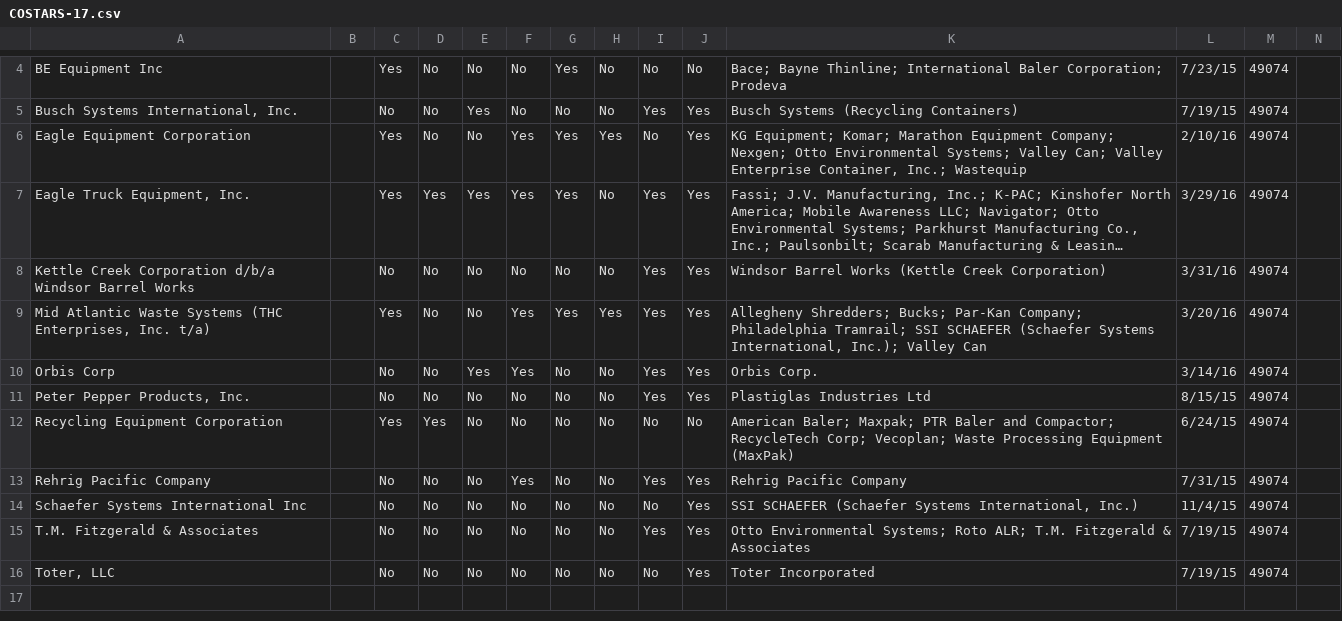
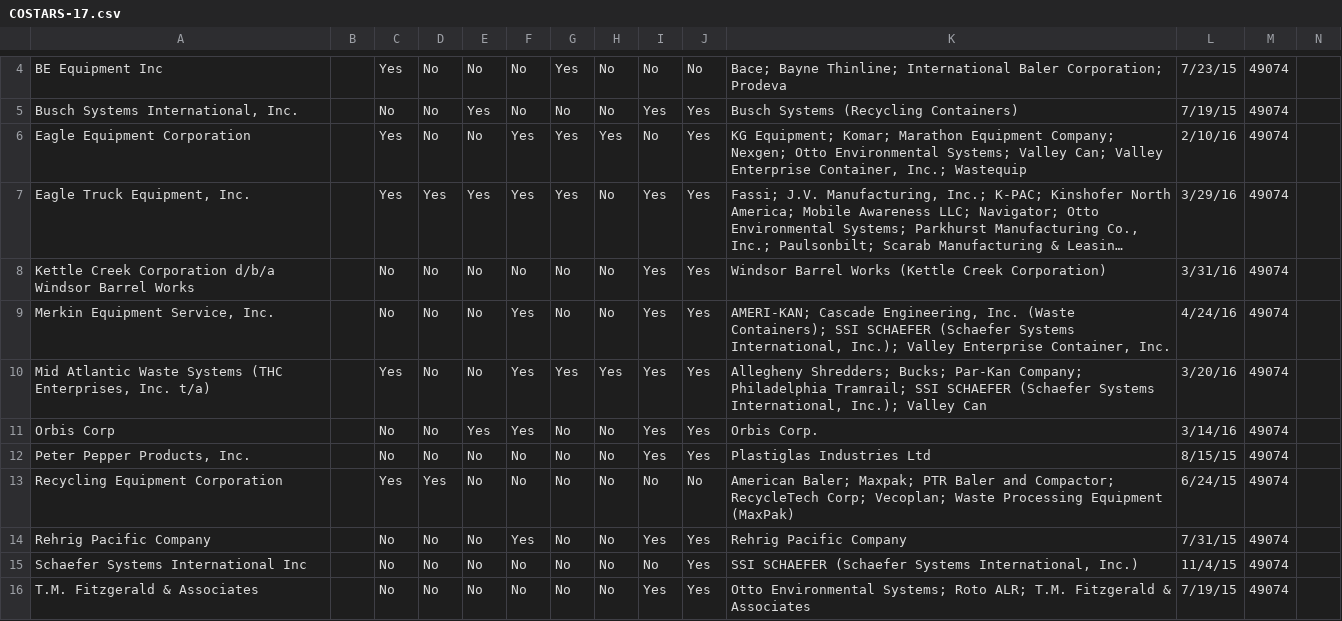
Before and after one commit to codeforamerica/pittsburgh-purchasing-suite, a CSV file: purchasing/data/importer/files/costars/COSTARS-17.csv, drawn as a sheet; only a part is shown, gaps mark what is left out; the shorter side is filled out with more unchanged rows; long unchanged cells end in …; rows hold the shown columns only; the diff names each change by its address in the sheet, - before the commit and + after, or states it on an @@ line.

```diff
--- a/purchasing/data/importer/files/costars/COSTARS-17.csv
+++ b/purchasing/data/importer/files/costars/COSTARS-17.csv
+row 9: Merkin Equipment Service, Inc. |  | No | No | No | Yes | No | No | Yes | Yes | AMERI-KAN; Cascade Engineering, Inc. (Waste Containers); SSI SCHAEFER (Schaefer Systems International, Inc.); Valley Enterprise Container, Inc. | 4/24/16 | 49074
```
Also changed, not shown: purchasing/data/importer/files/costars/COSTARS-13.csv, purchasing/data/importer/files/costars/COSTARS-19.csv, 18 other files.
